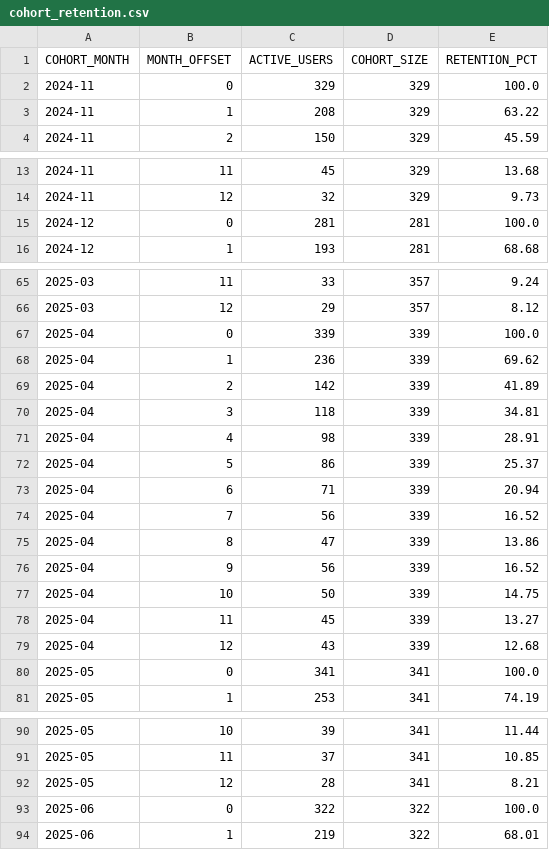
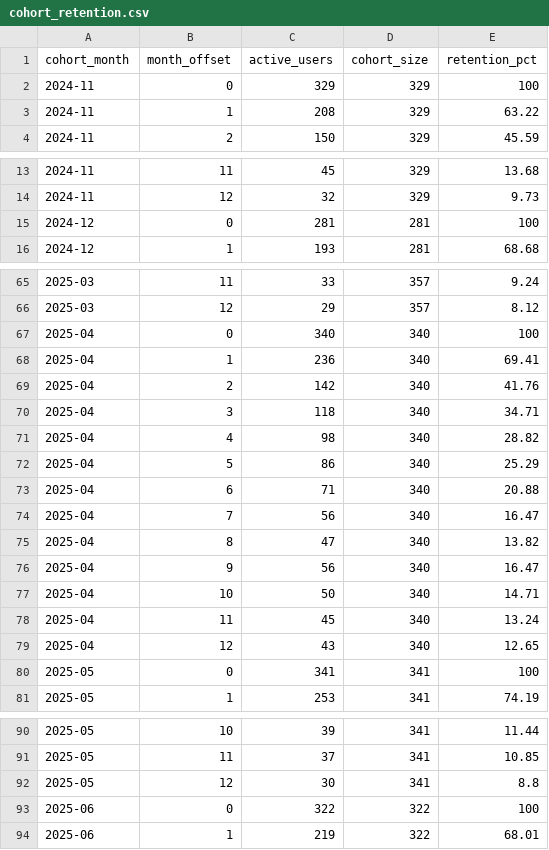
Before and after one commit to kedro-org/kedro-pycafe-data, a CSV file: data/02_intermediate/cohort_retention.csv, drawn as a sheet; only a part is shown, gaps mark what is left out; the diff covers the shown part only.

```diff
--- a/data/02_intermediate/cohort_retention.csv
+++ b/data/02_intermediate/cohort_retention.csv
@@ -1,2 +1,2 @@
-COHORT_MONTH,MONTH_OFFSET,ACTIVE_USERS,COHORT_SIZE,RETENTION_PCT
-2024-11,0,329,329,100.0
+"cohort_month","month_offset","active_users","cohort_size","retention_pct"
+"2024-11",0,329,329,100
@@ -15 +15 @@ COHORT_MONTH,MONTH_OFFSET,ACTIVE_USERS,COHORT_SIZE,RETENTION_PCT
-2024-12,0,281,281,100.0
+"2024-12",0,281,281,100
@@ -67,14 +67,14 @@ COHORT_MONTH,MONTH_OFFSET,ACTIVE_USERS,COHORT_SIZE,RETENTION_PCT
-2025-04,0,339,339,100.0
-2025-04,1,236,339,69.62
-2025-04,2,142,339,41.89
-2025-04,3,118,339,34.81
-2025-04,4,98,339,28.91
-2025-04,5,86,339,25.37
-2025-04,6,71,339,20.94
-2025-04,7,56,339,16.52
-2025-04,8,47,339,13.86
-2025-04,9,56,339,16.52
-2025-04,10,50,339,14.75
-2025-04,11,45,339,13.27
-2025-04,12,43,339,12.68
-2025-05,0,341,341,100.0
+"2025-04",0,340,340,100
+"2025-04",1,236,340,69.41
+"2025-04",2,142,340,41.76
+"2025-04",3,118,340,34.71
+"2025-04",4,98,340,28.82
+"2025-04",5,86,340,25.29
+"2025-04",6,71,340,20.88
+"2025-04",7,56,340,16.47
+"2025-04",8,47,340,13.82
+"2025-04",9,56,340,16.47
+"2025-04",10,50,340,14.71
+"2025-04",11,45,340,13.24
+"2025-04",12,43,340,12.65
+"2025-05",0,341,341,100
@@ -92,2 +92,2 @@ COHORT_MONTH,MONTH_OFFSET,ACTIVE_USERS,COHORT_SIZE,RETENTION_PCT
-2025-05,12,28,341,8.21
-2025-06,0,322,322,100.0
+"2025-05",12,30,341,8.8
+"2025-06",0,322,322,100
```
Also changed, not shown: 57 edited cells elsewhere in this file, data/02_intermediate/downloads_by_country.csv, data/02_intermediate/kedro_commands_mau.csv, 4 other files.
